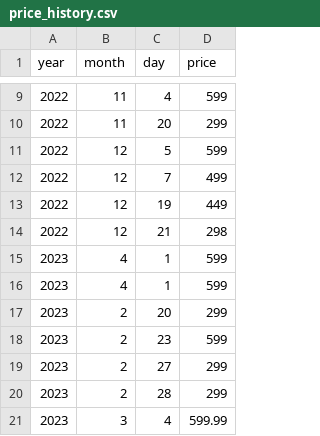
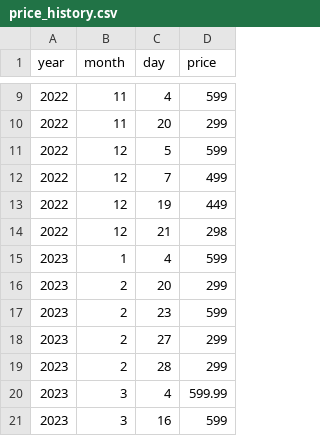
Before and after one commit to emkienfintechstudent/amazon_price_analyst, a CSV file: getData/price_history.csv, drawn as a sheet; only a part is shown, gaps mark what is left out; the shorter side is filled out with more unchanged rows.

Commit message:
scrapping data

```diff
--- a/getData/price_history.csv
+++ b/getData/price_history.csv
@@ -14,4 +14,3 @@ year,month,day,price
 2022,12,21,298
-2023,4,1,599
-2023,4,1,599
+2023,1,4,599
 2023,2,20,299
```
Also changed, not shown: 14 other files.
